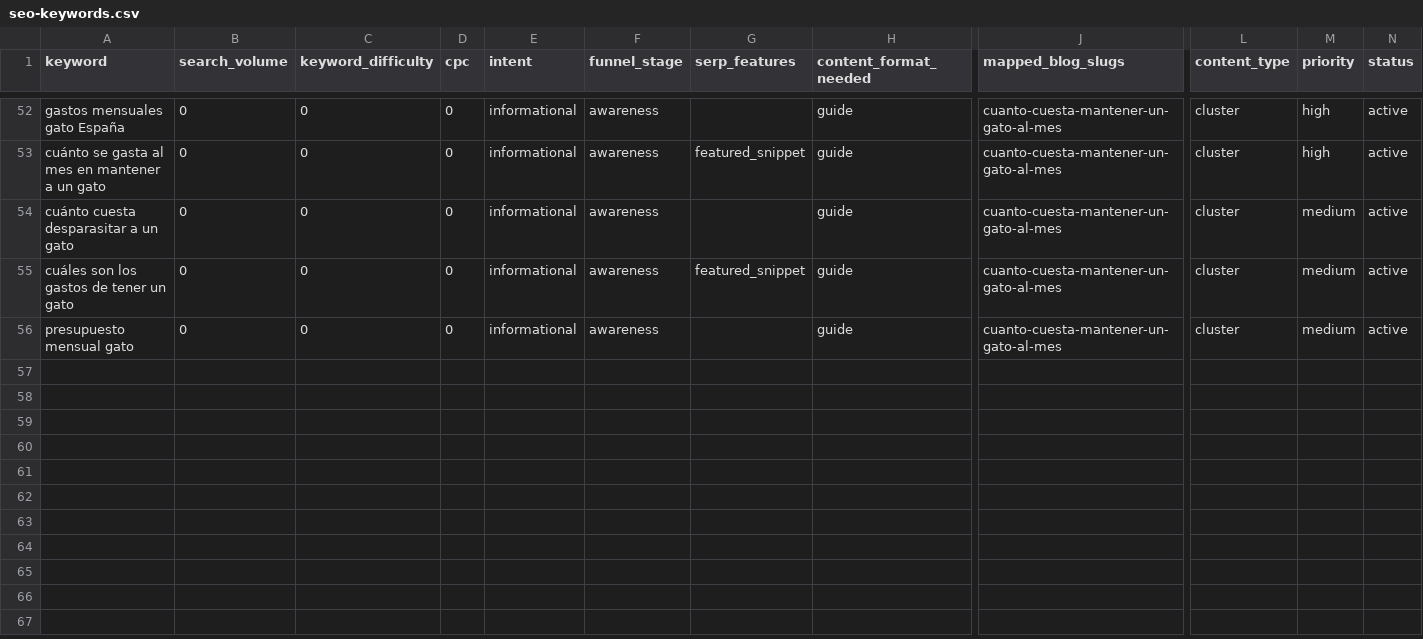
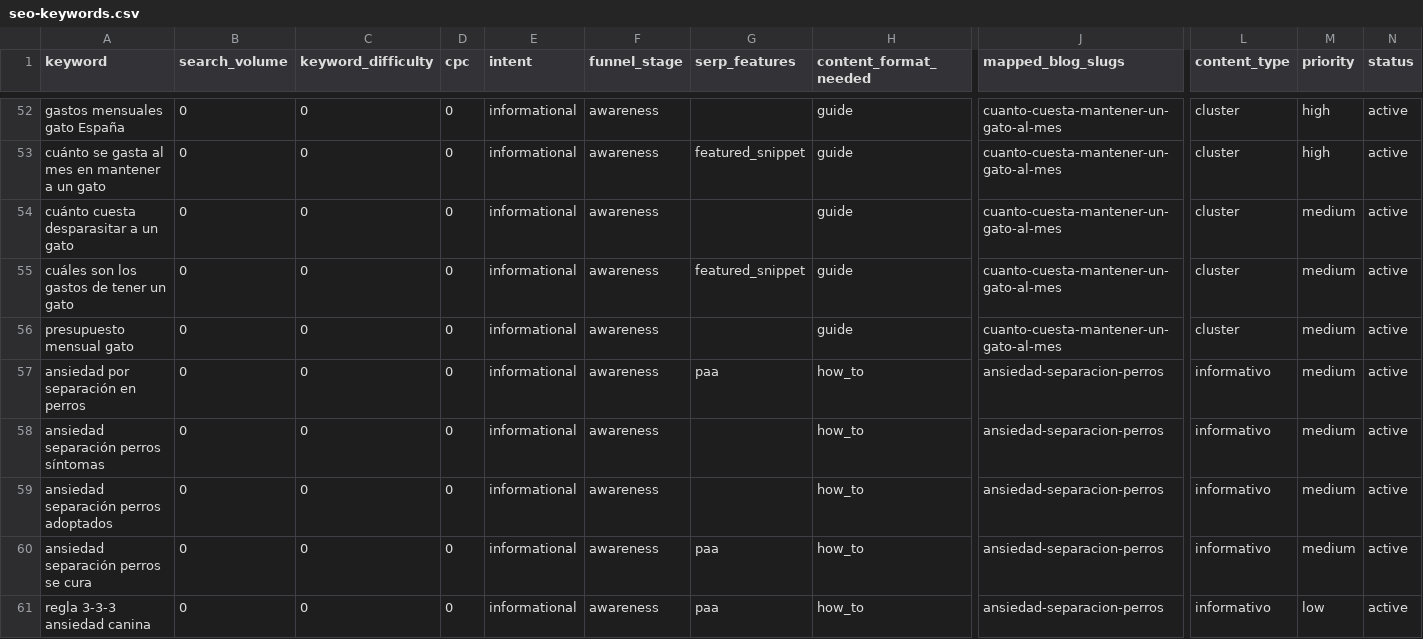
Before and after one commit to Darumo92/patasyhogar, a CSV file: .seo-engine/data/seo-keywords.csv, drawn as a sheet; only a part is shown, gaps mark what is left out; rows hold the shown columns only; the diff names each change by its address in the sheet, - before the commit and + after, or states it on an @@ line.

```diff
--- a/.seo-engine/data/seo-keywords.csv
+++ b/.seo-engine/data/seo-keywords.csv
+row 57: ansiedad por separación en perros | 0 | 0 | 0 | informational | awareness | paa | how_to | ansiedad-separacion-perros | informativo | medium | active
+row 58: ansiedad separación perros síntomas | 0 | 0 | 0 | informational | awareness |  | how_to | ansiedad-separacion-perros | informativo | medium | active
+row 59: ansiedad separación perros adoptados | 0 | 0 | 0 | informational | awareness |  | how_to | ansiedad-separacion-perros | informativo | medium | active
+row 60: ansiedad separación perros se cura | 0 | 0 | 0 | informational | awareness | paa | how_to | ansiedad-separacion-perros | informativo | medium | active
+row 61: regla 3-3-3 ansiedad canina | 0 | 0 | 0 | informational | awareness | paa | how_to | ansiedad-separacion-perros | informativo | low | active
```
Also changed, not shown: 5 other files.
